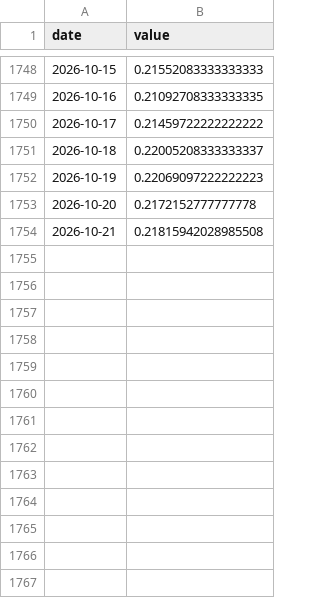
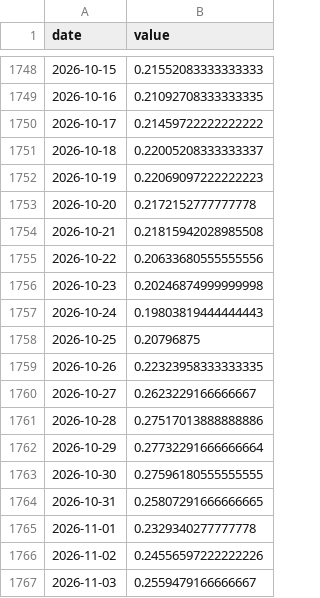
Before and after one commit to Asensio94/vigilancia-humedales, a CSV file: data/hydro/1072_waterLevel_WaterLevelMobrey.csv, drawn as a sheet; only a part is shown, gaps mark what is left out.

```diff
--- a/data/hydro/1072_waterLevel_WaterLevelMobrey.csv
+++ b/data/hydro/1072_waterLevel_WaterLevelMobrey.csv
@@ -1754 +1754,14 @@ date,value
 2026-10-21,0.21815942028985508
+2026-10-22,0.20633680555555556
+2026-10-23,0.20246874999999998
+2026-10-24,0.19803819444444443
+2026-10-25,0.20796875
+2026-10-26,0.22323958333333335
+2026-10-27,0.2623229166666667
+2026-10-28,0.27517013888888886
+2026-10-29,0.27732291666666664
+2026-10-30,0.27596180555555555
+2026-10-31,0.25807291666666665
+2026-11-01,0.2329340277777778
+2026-11-02,0.24556597222222226
+2026-11-03,0.2559479166666667
```
Also changed, not shown: data/hydro/8433_rainfallAccumulated_VaisalaMeteo.csv, data/hydro/8433_waterLevel_WaterLevelMobrey.csv, 7 other files.
